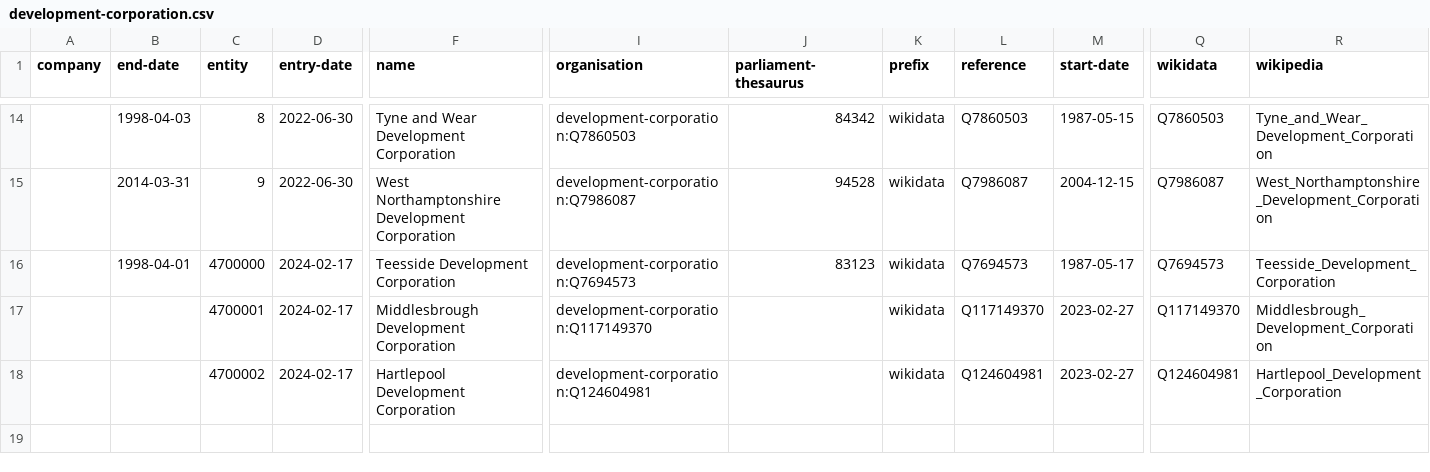
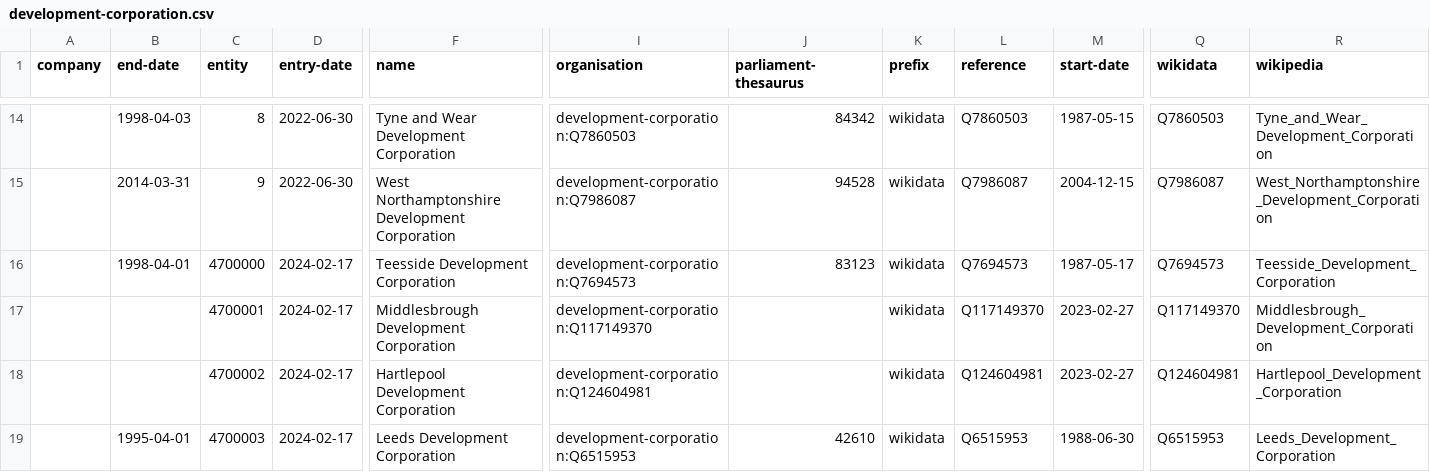
Before and after one commit to digital-land/organisation-collection, a CSV file: data/development-corporation.csv, drawn as a sheet; only a part is shown, gaps mark what is left out; rows hold the shown columns only; the diff names each change by its address in the sheet, - before the commit and + after, or states it on an @@ line.

Commit message:
Added Leeds Development Corporation

```diff
--- a/data/development-corporation.csv
+++ b/data/development-corporation.csv
+row 19:  | 1995-04-01 | 4700003 | 2024-02-17 | Leeds Development Corporation | development-corporation:Q6515953 | 42610 | wikidata | Q6515953 | 1988-06-30 | Q6515953 | Leeds_Development_Corporation
```
Also changed, not shown: pipeline/lookup.csv.
